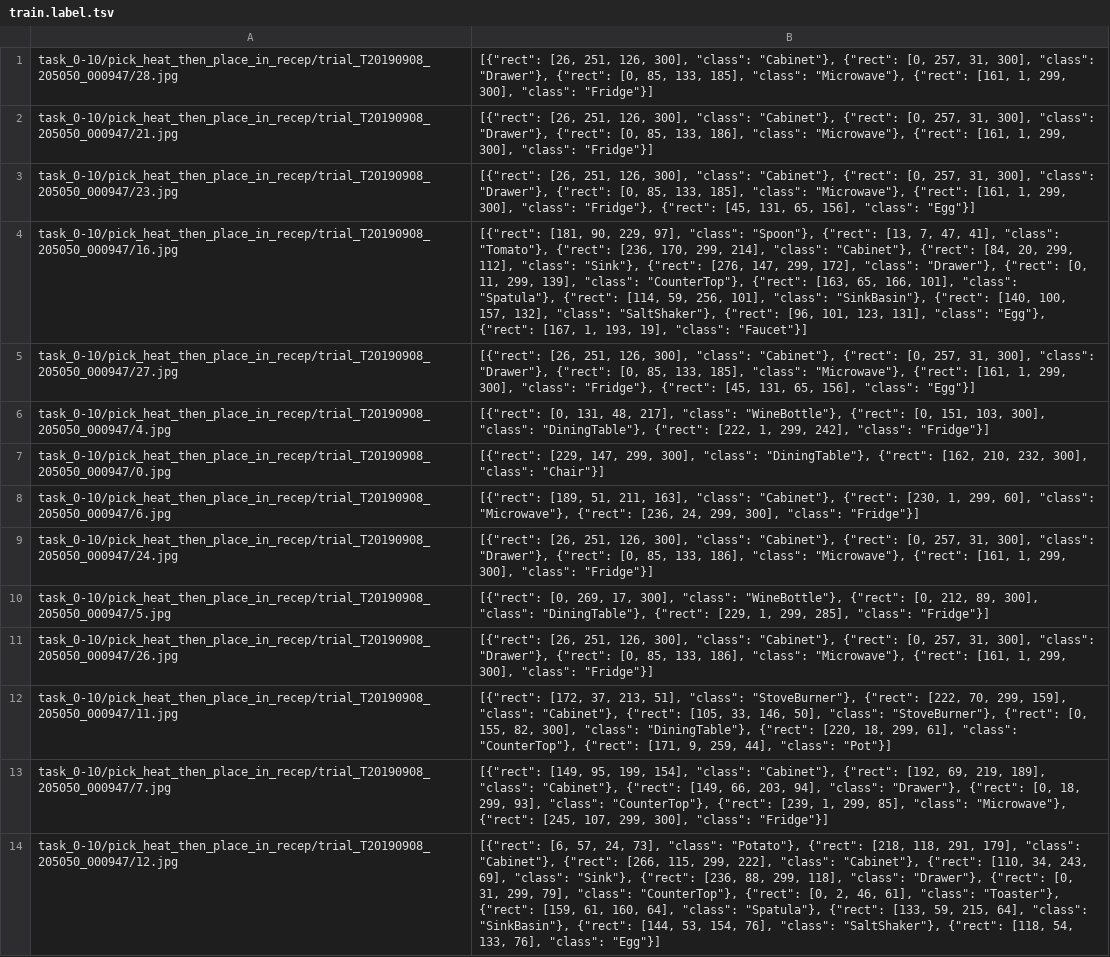
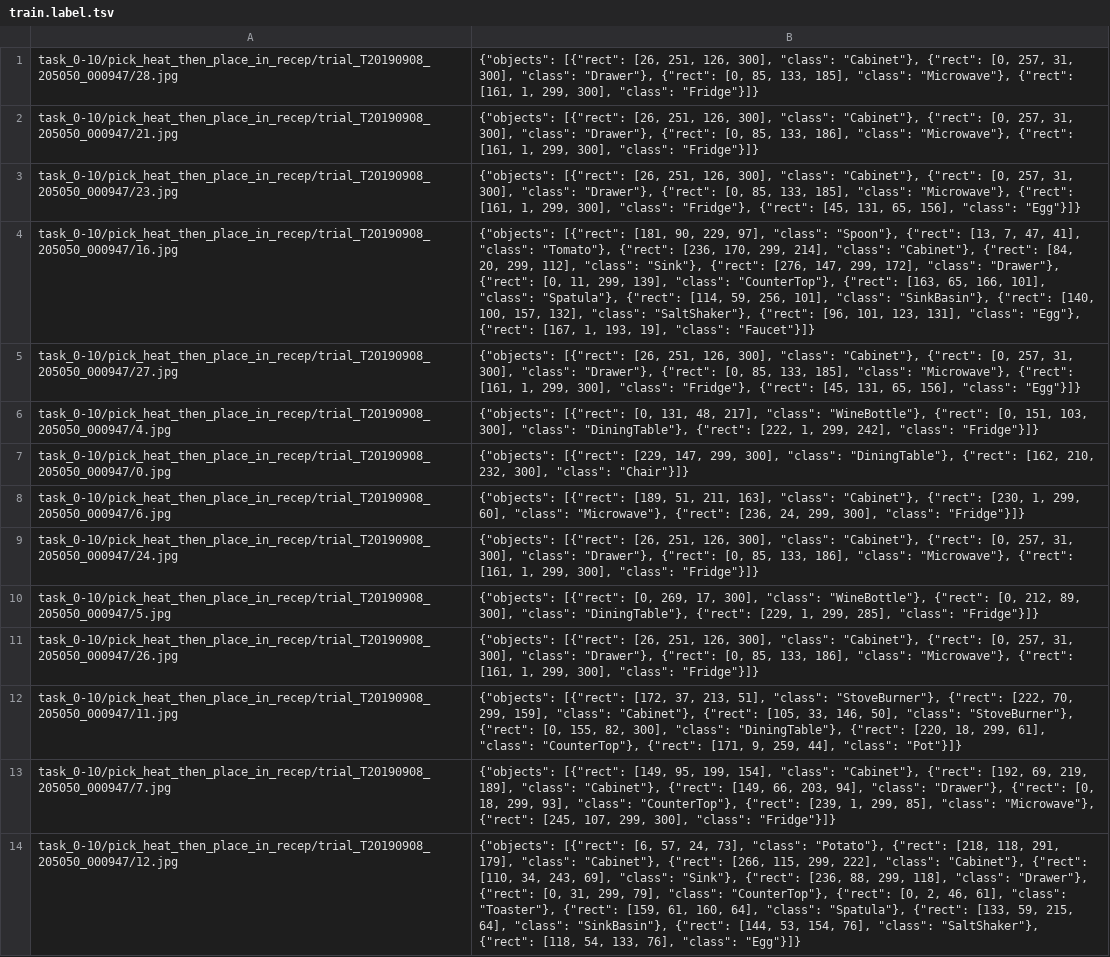
Before and after one commit to Bhathiya-hw/scene_graph_benchmark, a TSV file: alfred/data/obdet_tsvs/task_0-10/train.label.tsv, drawn as a sheet; only a part is shown; the diff covers the shown part only; the diff names each change by its address in the sheet, - before the commit and + after, or states it on an @@ line.

```diff
--- a/alfred/data/obdet_tsvs/task_0-10/train.label.tsv
+++ b/alfred/data/obdet_tsvs/task_0-10/train.label.tsv
-B1: [{"rect": [26, 251, 126, 300], "class": "Cabinet"}, {"rect": [0, 257, 31, 300], "class": "Drawer"}, {"rect": [0, 85, 133, 185], "class": "Microwave"}, {"rect": [161, 1, 299, 300], "class": "Fridge"}]
+B1: {"objects": [{"rect": [26, 251, 126, 300], "class": "Cabinet"}, {"rect": [0, 257, 31, 300], "class": "Drawer"}, {"rect": [0, 85, 133, 185], "class": "Microwave"}, {"rect": [161, 1, 299, 300], "class": "Fridge"}]}
-B2: [{"rect": [26, 251, 126, 300], "class": "Cabinet"}, {"rect": [0, 257, 31, 300], "class": "Drawer"}, {"rect": [0, 85, 133, 186], "class": "Microwave"}, {"rect": [161, 1, 299, 300], "class": "Fridge"}]
+B2: {"objects": [{"rect": [26, 251, 126, 300], "class": "Cabinet"}, {"rect": [0, 257, 31, 300], "class": "Drawer"}, {"rect": [0, 85, 133, 186], "class": "Microwave"}, {"rect": [161, 1, 299, 300], "class": "Fridge"}]}
-B3: [{"rect": [26, 251, 126, 300], "class": "Cabinet"}, {"rect": [0, 257, 31, 300], "class": "Drawer"}, {"rect": [0, 85, 133, 185], "class": "Microwave"}, {"rect": [161, 1, 299, 300], "class": "Fridge"}, {"rect": [45, 131, 65, 156], "class": "Egg"}]
+B3: {"objects": [{"rect": [26, 251, 126, 300], "class": "Cabinet"}, {"rect": [0, 257, 31, 300], "class": "Drawer"}, {"rect": [0, 85, 133, 185], "class": "Microwave"}, {"rect": [161, 1, 299, 300], "class": "Fridge"}, {"rect": [45, 131, 65, 156], "class": "Egg"}]}
-B4: [{"rect": [181, 90, 229, 97], "class": "Spoon"}, {"rect": [13, 7, 47, 41], "class": "Tomato"}, {"rect": [236, 170, 299, 214], "class": "Cabinet"}, {"rect": [84, 20, 299, 112], "class": "Sink"}, {"rect": [276, 147, 299, 172], "class": "Drawer"}, {"rect": [0, 11, 299, 139], "class": "CounterTop"}, {"rect": [163, 65, 166, 101], "class": "Spatula"}, {"rect": [114, 59, 256, 101], "class": "SinkBasin"}, {"rect": [140, 100, 157, 132], "class": "SaltShaker"}, {"rect": [96, 101, 123, 131], "class": "Egg"}, {"rect": [167, 1, 193, 19], "class": "Faucet"}]
+B4: {"objects": [{"rect": [181, 90, 229, 97], "class": "Spoon"}, {"rect": [13, 7, 47, 41], "class": "Tomato"}, {"rect": [236, 170, 299, 214], "class": "Cabinet"}, {"rect": [84, 20, 299, 112], "class": "Sink"}, {"rect": [276, 147, 299, 172], "class": "Drawer"}, {"rect": [0, 11, 299, 139], "class": "CounterTop"}, {"rect": [163, 65, 166, 101], "class": "Spatula"}, {"rect": [114, 59, 256, 101], "class": "SinkBasin"}, {"rect": [140, 100, 157, 132], "class": "SaltShaker"}, {"rect": [96, 101, 123, 131], "class": "Egg"}, {"rect": [167, 1, 193, 19], "class": "Faucet"}]}
-B5: [{"rect": [26, 251, 126, 300], "class": "Cabinet"}, {"rect": [0, 257, 31, 300], "class": "Drawer"}, {"rect": [0, 85, 133, 185], "class": "Microwave"}, {"rect": [161, 1, 299, 300], "class": "Fridge"}, {"rect": [45, 131, 65, 156], "class": "Egg"}]
+B5: {"objects": [{"rect": [26, 251, 126, 300], "class": "Cabinet"}, {"rect": [0, 257, 31, 300], "class": "Drawer"}, {"rect": [0, 85, 133, 185], "class": "Microwave"}, {"rect": [161, 1, 299, 300], "class": "Fridge"}, {"rect": [45, 131, 65, 156], "class": "Egg"}]}
-B6: [{"rect": [0, 131, 48, 217], "class": "WineBottle"}, {"rect": [0, 151, 103, 300], "class": "DiningTable"}, {"rect": [222, 1, 299, 242], "class": "Fridge"}]
+B6: {"objects": [{"rect": [0, 131, 48, 217], "class": "WineBottle"}, {"rect": [0, 151, 103, 300], "class": "DiningTable"}, {"rect": [222, 1, 299, 242], "class": "Fridge"}]}
-B7: [{"rect": [229, 147, 299, 300], "class": "DiningTable"}, {"rect": [162, 210, 232, 300], "class": "Chair"}]
+B7: {"objects": [{"rect": [229, 147, 299, 300], "class": "DiningTable"}, {"rect": [162, 210, 232, 300], "class": "Chair"}]}
-B8: [{"rect": [189, 51, 211, 163], "class": "Cabinet"}, {"rect": [230, 1, 299, 60], "class": "Microwave"}, {"rect": [236, 24, 299, 300], "class": "Fridge"}]
+B8: {"objects": [{"rect": [189, 51, 211, 163], "class": "Cabinet"}, {"rect": [230, 1, 299, 60], "class": "Microwave"}, {"rect": [236, 24, 299, 300], "class": "Fridge"}]}
-B9: [{"rect": [26, 251, 126, 300], "class": "Cabinet"}, {"rect": [0, 257, 31, 300], "class": "Drawer"}, {"rect": [0, 85, 133, 186], "class": "Microwave"}, {"rect": [161, 1, 299, 300], "class": "Fridge"}]
+B9: {"objects": [{"rect": [26, 251, 126, 300], "class": "Cabinet"}, {"rect": [0, 257, 31, 300], "class": "Drawer"}, {"rect": [0, 85, 133, 186], "class": "Microwave"}, {"rect": [161, 1, 299, 300], "class": "Fridge"}]}
-B10: [{"rect": [0, 269, 17, 300], "class": "WineBottle"}, {"rect": [0, 212, 89, 300], "class": "DiningTable"}, {"rect": [229, 1, 299, 285], "class": "Fridge"}]
+B10: {"objects": [{"rect": [0, 269, 17, 300], "class": "WineBottle"}, {"rect": [0, 212, 89, 300], "class": "DiningTable"}, {"rect": [229, 1, 299, 285], "class": "Fridge"}]}
-B11: [{"rect": [26, 251, 126, 300], "class": "Cabinet"}, {"rect": [0, 257, 31, 300], "class": "Drawer"}, {"rect": [0, 85, 133, 186], "class": "Microwave"}, {"rect": [161, 1, 299, 300], "class": "Fridge"}]
+B11: {"objects": [{"rect": [26, 251, 126, 300], "class": "Cabinet"}, {"rect": [0, 257, 31, 300], "class": "Drawer"}, {"rect": [0, 85, 133, 186], "class": "Microwave"}, {"rect": [161, 1, 299, 300], "class": "Fridge"}]}
-B12: [{"rect": [172, 37, 213, 51], "class": "StoveBurner"}, {"rect": [222, 70, 299, 159], "class": "Cabinet"}, {"rect": [105, 33, 146, 50], "class": "StoveBurner"}, {"rect": [0, 155, 82, 300], "class": "DiningTable"}, {"rect": [220, 18, 299, 61], "class": "CounterTop"}, {"rect": [171, 9, 259, 44], "class": "Pot"}]
+B12: {"objects": [{"rect": [172, 37, 213, 51], "class": "StoveBurner"}, {"rect": [222, 70, 299, 159], "class": "Cabinet"}, {"rect": [105, 33, 146, 50], "class": "StoveBurner"}, {"rect": [0, 155, 82, 300], "class": "DiningTable"}, {"rect": [220, 18, 299, 61], "class": "CounterTop"}, {"rect": [171, 9, 259, 44], "class": "Pot"}]}
-B13: [{"rect": [149, 95, 199, 154], "class": "Cabinet"}, {"rect": [192, 69, 219, 189], "class": "Cabinet"}, {"rect": [149, 66, 203, 94], "class": "Drawer"}, {"rect": [0, 18, 299, 93], "class": "CounterTop"}, {"rect": [239, 1, 299, 85], "class": "Microwave"}, {"rect": [245, 107, 299, 300], "class": "Fridge"}]
+B13: {"objects": [{"rect": [149, 95, 199, 154], "class": "Cabinet"}, {"rect": [192, 69, 219, 189], "class": "Cabinet"}, {"rect": [149, 66, 203, 94], "class": "Drawer"}, {"rect": [0, 18, 299, 93], "class": "CounterTop"}, {"rect": [239, 1, 299, 85], "class": "Microwave"}, {"rect": [245, 107, 299, 300], "class": "Fridge"}]}
-B14: [{"rect": [6, 57, 24, 73], "class": "Potato"}, {"rect": [218, 118, 291, 179], "class": "Cabinet"}, {"rect": [266, 115, 299, 222], "class": "Cabinet"}, {"rect": [110, 34, 243, 69], "class": "Sink"}, {"rect": [236, 88, 299, 118], "class": "Drawer"}, {"rect": [0, 31, 299, 79], "class": "CounterTop"}, {"rect": [0, 2, 46, 61], "class": "Toaster"}, {"rect": [159, 61, 160, 64], "class": "Spatula"}, {"rect": [133, 59, 215, 64], "class": "SinkBasin"}, {"rect": [144, 53, 154, 76], "class": "SaltShaker"}, {"rect": [118, 54, 133, 76], "class": "Egg"}]
+B14: {"objects": [{"rect": [6, 57, 24, 73], "class": "Potato"}, {"rect": [218, 118, 291, 179], "class": "Cabinet"}, {"rect": [266, 115, 299, 222], "class": "Cabinet"}, {"rect": [110, 34, 243, 69], "class": "Sink"}, {"rect": [236, 88, 299, 118], "class": "Drawer"}, {"rect": [0, 31, 299, 79], "class": "CounterTop"}, {"rect": [0, 2, 46, 61], "class": "Toaster"}, {"rect": [159, 61, 160, 64], "class": "Spatula"}, {"rect": [133, 59, 215, 64], "class": "SinkBasin"}, {"rect": [144, 53, 154, 76], "class": "SaltShaker"}, {"rect": [118, 54, 133, 76], "class": "Egg"}]}
```
Also changed, not shown: 181 edited cells elsewhere in this file, 7 other files.
